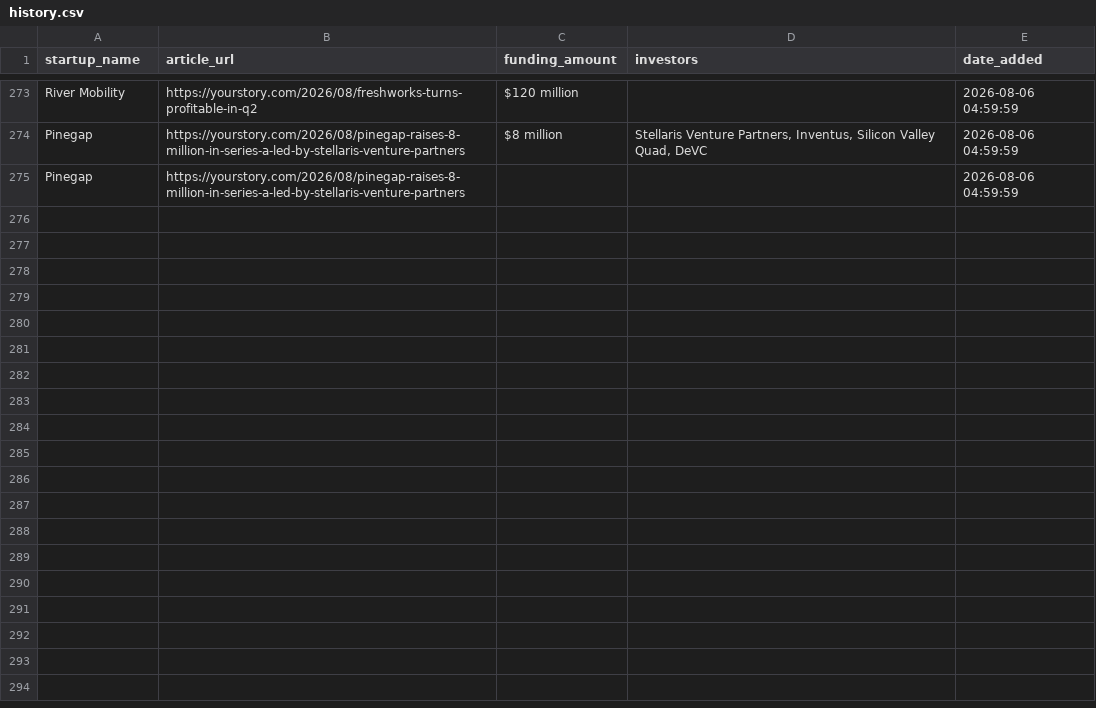
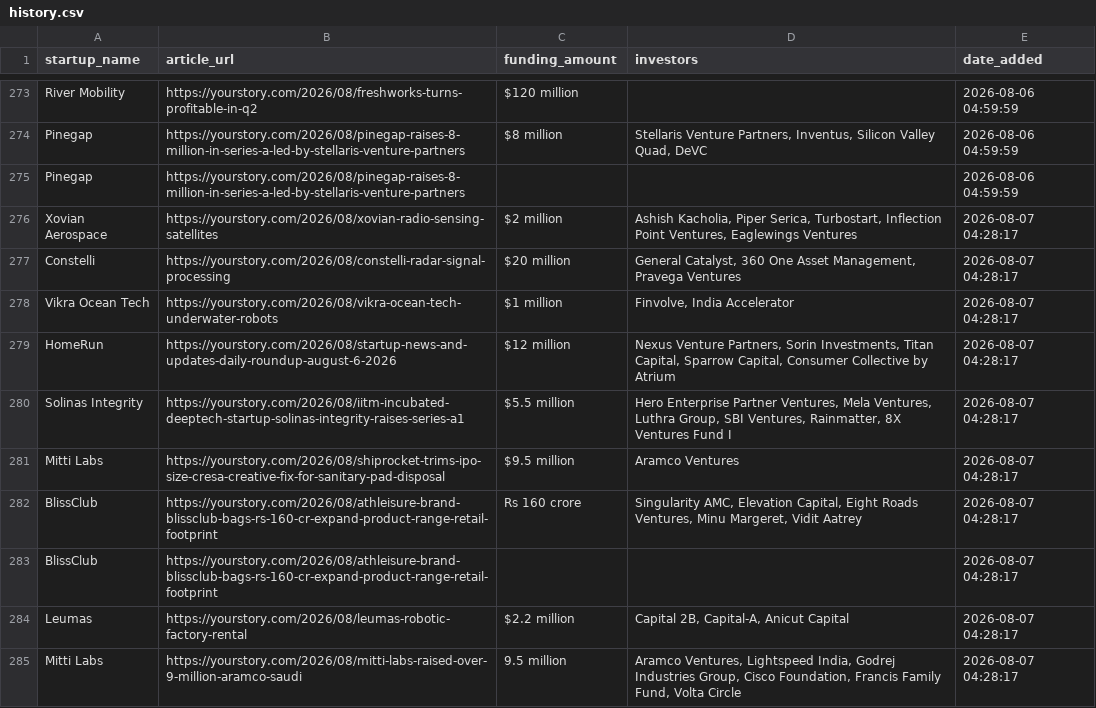
Before and after one commit to PRABAKAR05/startup-intelligence-agent, a CSV file: data/history.csv, drawn as a sheet; only a part is shown, gaps mark what is left out; the diff names each change by its address in the sheet, - before the commit and + after, or states it on an @@ line.

```diff
--- a/data/history.csv
+++ b/data/history.csv
+row 276: Xovian Aerospace | https://yourstory.com/2026/08/xovian-radio-sensing-satellites | $2 million | Ashish Kacholia, Piper Serica, Turbostart, Inflection Point Ventures, Eaglewings Ventures | 2026-08-07 04:28:17
+row 277: Constelli | https://yourstory.com/2026/08/constelli-radar-signal-processing | $20 million | General Catalyst, 360 One Asset Management, Pravega Ventures | 2026-08-07 04:28:17
+row 278: Vikra Ocean Tech | https://yourstory.com/2026/08/vikra-ocean-tech-underwater-robots | $1 million | Finvolve, India Accelerator | 2026-08-07 04:28:17
+row 279: HomeRun | https://yourstory.com/2026/08/startup-news-and-updates-daily-roundup-august-6-2026 | $12 million | Nexus Venture Partners, Sorin Investments, Titan Capital, Sparrow Capital, Consumer Collective by Atrium | 2026-08-07 04:28:17
+row 280: Solinas Integrity | https://yourstory.com/2026/08/iitm-incubated-deeptech-startup-solinas-integrity-raises-series-a1 | $5.5 million | Hero Enterprise Partner Ventures, Mela Ventures, Luthra Group, SBI Ventures, Rainmatter, 8X Ventures Fund I | 2026-08-07 04:28:17
+row 281: Mitti Labs | https://yourstory.com/2026/08/shiprocket-trims-ipo-size-cresa-creative-fix-for-sanitary-pad-disposal | $9.5 million | Aramco Ventures | 2026-08-07 04:28:17
+row 282: BlissClub | https://yourstory.com/2026/08/athleisure-brand-blissclub-bags-rs-160-cr-expand-product-range-retail-footprint | Rs 160 crore | Singularity AMC, Elevation Capital, Eight Roads Ventures, Minu Margeret, Vidit Aatrey | 2026-08-07 04:28:17
+row 283: BlissClub | https://yourstory.com/2026/08/athleisure-brand-blissclub-bags-rs-160-cr-expand-product-range-retail-footprint |  |  | 2026-08-07 04:28:17
+row 284: Leumas | https://yourstory.com/2026/08/leumas-robotic-factory-rental | $2.2 million | Capital 2B, Capital-A, Anicut Capital | 2026-08-07 04:28:17
+row 285: Mitti Labs | https://yourstory.com/2026/08/mitti-labs-raised-over-9-million-aramco-saudi | 9.5 million | Aramco Ventures, Lightspeed India, Godrej Industries Group, Cisco Foundation, Francis Family Fund, Volta Circle | 2026-08-07 04:28:17
```
